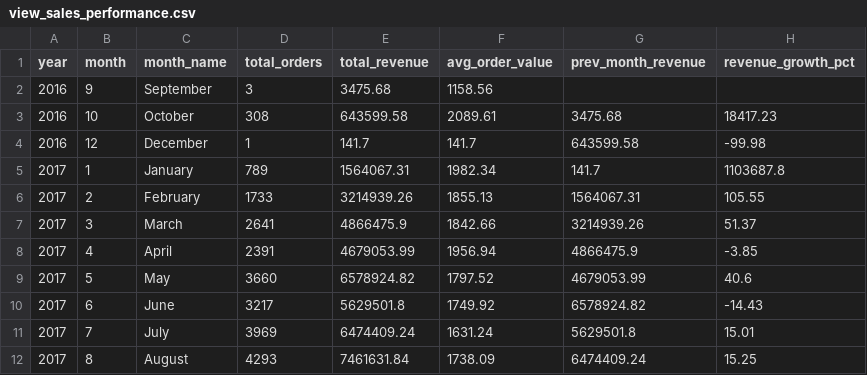
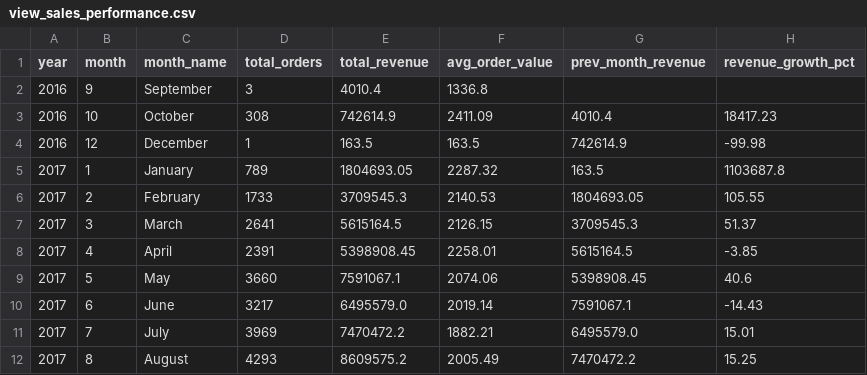
Before and after one commit to BetulBNY/ecommerce-data-lakehouse, a CSV file: dashboard/data/view_sales_performance.csv, drawn as a sheet; only a part is shown; the diff covers the shown part only.

Commit message:
Auto-update dashboard data [Airflow]

```diff
--- a/dashboard/data/view_sales_performance.csv
+++ b/dashboard/data/view_sales_performance.csv
@@ -1,12 +1,12 @@
 year,month,month_name,total_orders,total_revenue,avg_order_value,prev_month_revenue,revenue_growth_pct
-2016,9,September,3,3475.68,1158.56,,
-2016,10,October  ,308,643599.58,2089.61,3475.68,18417.23
-2016,12,December ,1,141.7,141.7,643599.58,-99.98
-2017,1,January  ,789,1564067.31,1982.34,141.7,1103687.8
-2017,2,February ,1733,3214939.26,1855.13,1564067.31,105.55
-2017,3,March    ,2641,4866475.9,1842.66,3214939.26,51.37
-2017,4,April    ,2391,4679053.99,1956.94,4866475.9,-3.85
-2017,5,May      ,3660,6578924.82,1797.52,4679053.99,40.6
-2017,6,June     ,3217,5629501.8,1749.92,6578924.82,-14.43
-2017,7,July     ,3969,6474409.24,1631.24,5629501.8,15.01
-2017,8,August   ,4293,7461631.84,1738.09,6474409.24,15.25
+2016,9,September,3,4010.4,1336.8,,
+2016,10,October  ,308,742614.9,2411.09,4010.4,18417.23
+2016,12,December ,1,163.5,163.5,742614.9,-99.98
+2017,1,January  ,789,1804693.05,2287.32,163.5,1103687.8
+2017,2,February ,1733,3709545.3,2140.53,1804693.05,105.55
+2017,3,March    ,2641,5615164.5,2126.15,3709545.3,51.37
+2017,4,April    ,2391,5398908.45,2258.01,5615164.5,-3.85
+2017,5,May      ,3660,7591067.1,2074.06,5398908.45,40.6
+2017,6,June     ,3217,6495579.0,2019.14,7591067.1,-14.43
+2017,7,July     ,3969,7470472.2,1882.21,6495579.0,15.01
+2017,8,August   ,4293,8609575.2,2005.49,7470472.2,15.25
```
Also changed, not shown: 39 edited cells elsewhere in this file, dashboard/data/dim_customers_sample.csv, dashboard/data/view_category_insights.csv.
